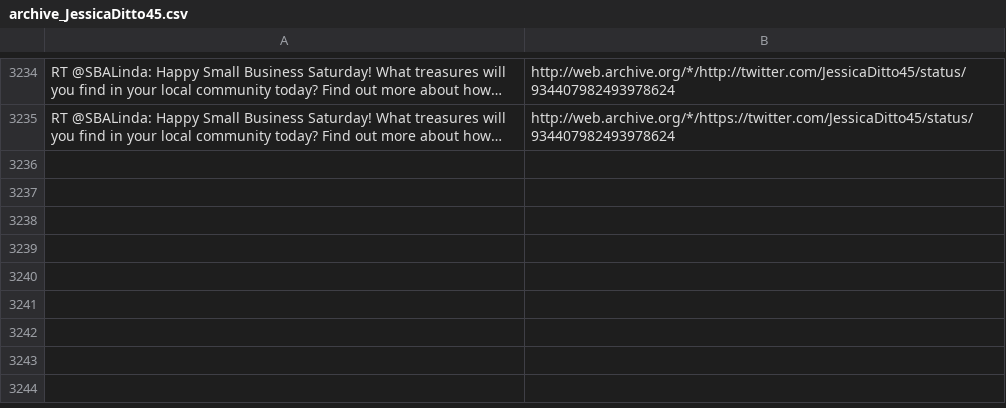
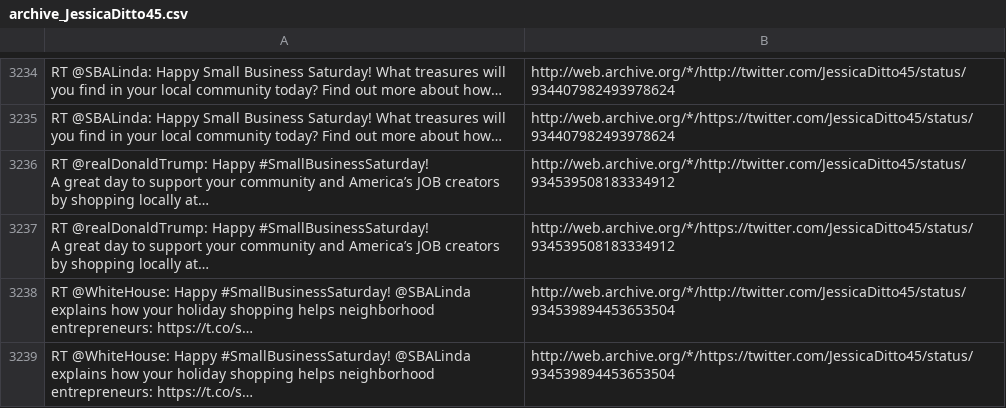
Before and after one commit to patrick-brian-mooney/archive-junta, a CSV file: data/archive_JessicaDitto45.csv, drawn as a sheet; only a part is shown, gaps mark what is left out; ↵ is a line break in a cell; the diff names each change by its address in the sheet, - before the commit and + after, or states it on an @@ line.

```diff
--- a/data/archive_JessicaDitto45.csv
+++ b/data/archive_JessicaDitto45.csv
+row 3236: RT @realDonaldTrump: Happy #SmallBusinessSaturday! ↵ A great day to support your community and America’s JOB creators by shopping locally at… | http://web.archive.org/*/http://twitter.com/JessicaDitto45/status/934539508183334912
+row 3237: RT @realDonaldTrump: Happy #SmallBusinessSaturday! ↵ A great day to support your community and America’s JOB creators by shopping locally at… | http://web.archive.org/*/https://twitter.com/JessicaDitto45/status/934539508183334912
+row 3238: RT @WhiteHouse: Happy #SmallBusinessSaturday! @SBALinda explains how your holiday shopping helps neighborhood entrepreneurs: https://t.co/s… | http://web.archive.org/*/http://twitter.com/JessicaDitto45/status/934539894453653504
+row 3239: RT @WhiteHouse: Happy #SmallBusinessSaturday! @SBALinda explains how your holiday shopping helps neighborhood entrepreneurs: https://t.co/s… | http://web.archive.org/*/https://twitter.com/JessicaDitto45/status/934539894453653504
```
Also changed, not shown: data/archive_PressSec.csv, data/archive_SBALinda.csv, 37 other files.
